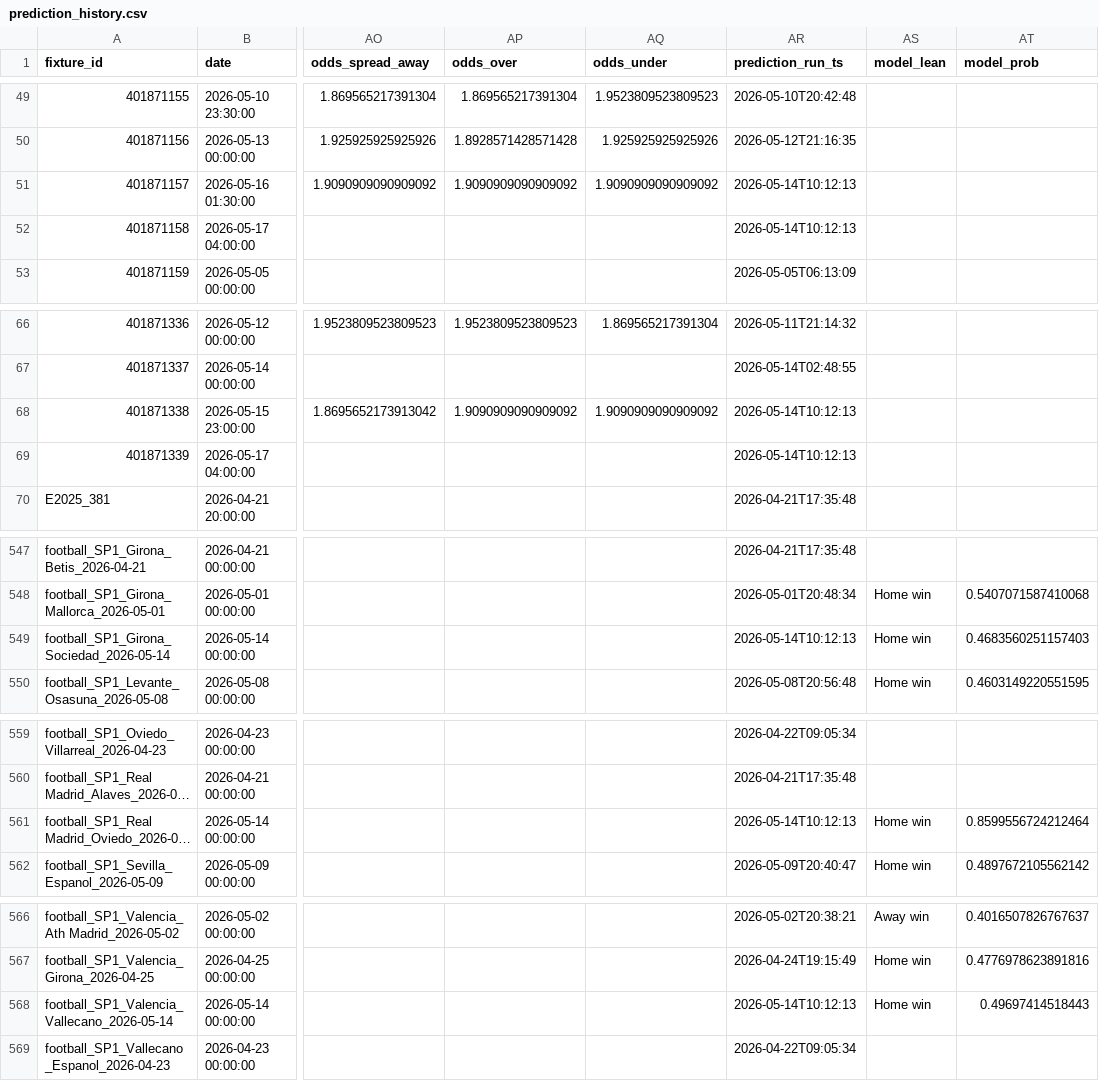
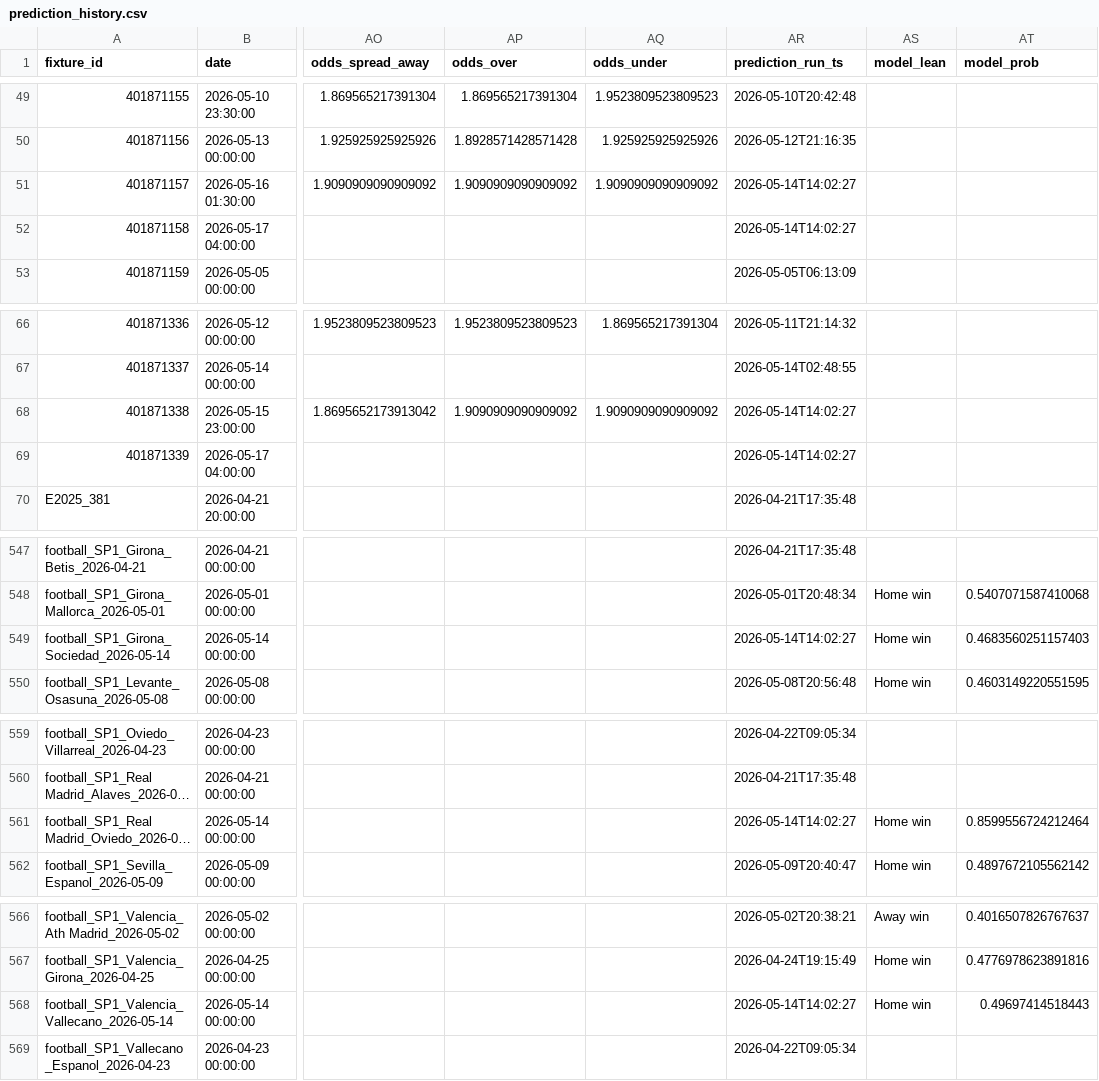
Before and after one commit to edmundped/football_predictor, a CSV file: data/prediction_history.csv, drawn as a sheet; only a part is shown, gaps mark what is left out; long unchanged cells end in …; the diff names each change by its address in the sheet, - before the commit and + after, or states it on an @@ line.

```diff
--- a/data/prediction_history.csv
+++ b/data/prediction_history.csv
-AR51:AR52 (prediction_run_ts): 2026-05-14T10:12:13
+AR51:AR52 (prediction_run_ts): 2026-05-14T14:02:27
-AR68:AR69 (prediction_run_ts): 2026-05-14T10:12:13
+AR68:AR69 (prediction_run_ts): 2026-05-14T14:02:27
-AR549 (prediction_run_ts): 2026-05-14T10:12:13
+AR549 (prediction_run_ts): 2026-05-14T14:02:27
-AR561 (prediction_run_ts): 2026-05-14T10:12:13
+AR561 (prediction_run_ts): 2026-05-14T14:02:27
-AR568 (prediction_run_ts): 2026-05-14T10:12:13
+AR568 (prediction_run_ts): 2026-05-14T14:02:27
```
Also changed, not shown: 1 other file.
